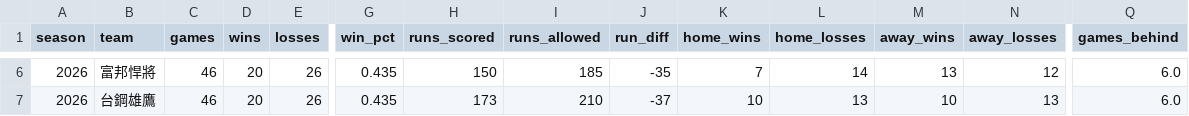
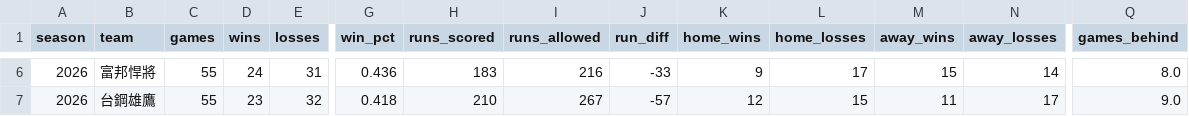
Before and after one commit to Lily09-project/CPBL-baseball, a CSV file: data/processed/teams.csv, drawn as a sheet; only a part is shown, gaps mark what is left out; the diff covers the shown part only; the diff names each change by its address in the sheet, - before the commit and + after, or states it on an @@ line.

```diff
--- a/data/processed/teams.csv
+++ b/data/processed/teams.csv
-C6:C7 (games): 46
+C6:C7 (games): 55
-D6 (wins): 20
+D6 (wins): 24
-E6 (losses): 26
+E6 (losses): 31
-G6 (win_pct): 0.435
+G6 (win_pct): 0.436
-H6 (runs_scored): 150
+H6 (runs_scored): 183
-I6 (runs_allowed): 185
+I6 (runs_allowed): 216
-J6 (run_diff): -35
+J6 (run_diff): -33
-K6 (home_wins): 7
+K6 (home_wins): 9
-L6 (home_losses): 14
+L6 (home_losses): 17
-M6 (away_wins): 13
+M6 (away_wins): 15
-N6 (away_losses): 12
+N6 (away_losses): 14
-Q6 (games_behind): 6.0
+Q6 (games_behind): 8.0
-D7 (wins): 20
+D7 (wins): 23
-E7 (losses): 26
+E7 (losses): 32
-G7 (win_pct): 0.435
+G7 (win_pct): 0.418
-H7 (runs_scored): 173
+H7 (runs_scored): 210
-I7 (runs_allowed): 210
+I7 (runs_allowed): 267
-J7 (run_diff): -37
+J7 (run_diff): -57
-K7 (home_wins): 10
+K7 (home_wins): 12
-L7 (home_losses): 13
+L7 (home_losses): 15
-M7 (away_wins): 10
+M7 (away_wins): 11
-N7 (away_losses): 13
+N7 (away_losses): 17
-Q7 (games_behind): 6.0
+Q7 (games_behind): 9.0
```
Also changed, not shown: 60 edited cells elsewhere in this file, data/processed/batters_scored.csv, data/processed/pitchers_scored.csv, 8 other files.
